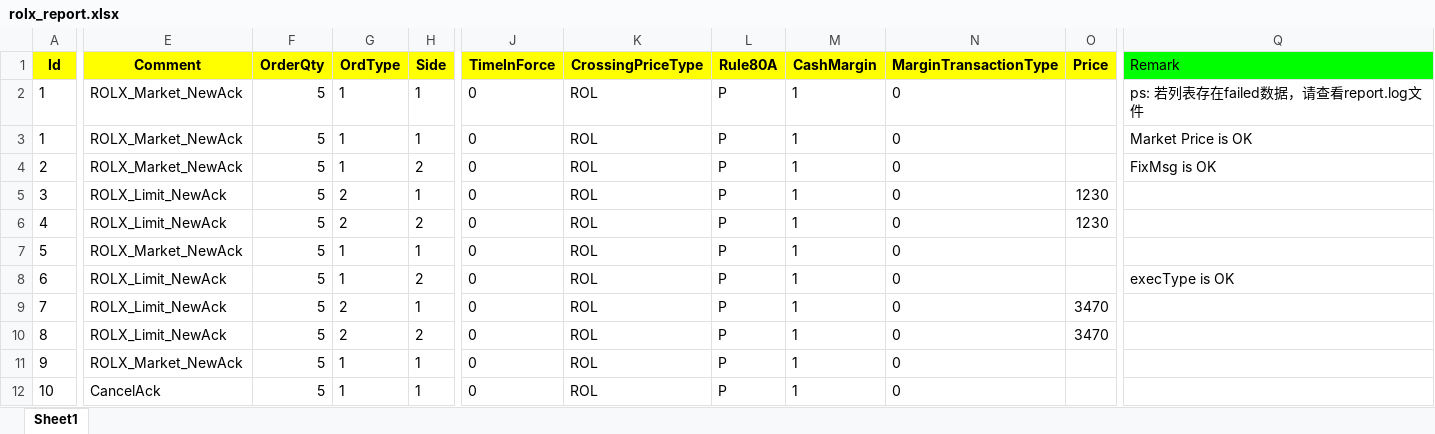
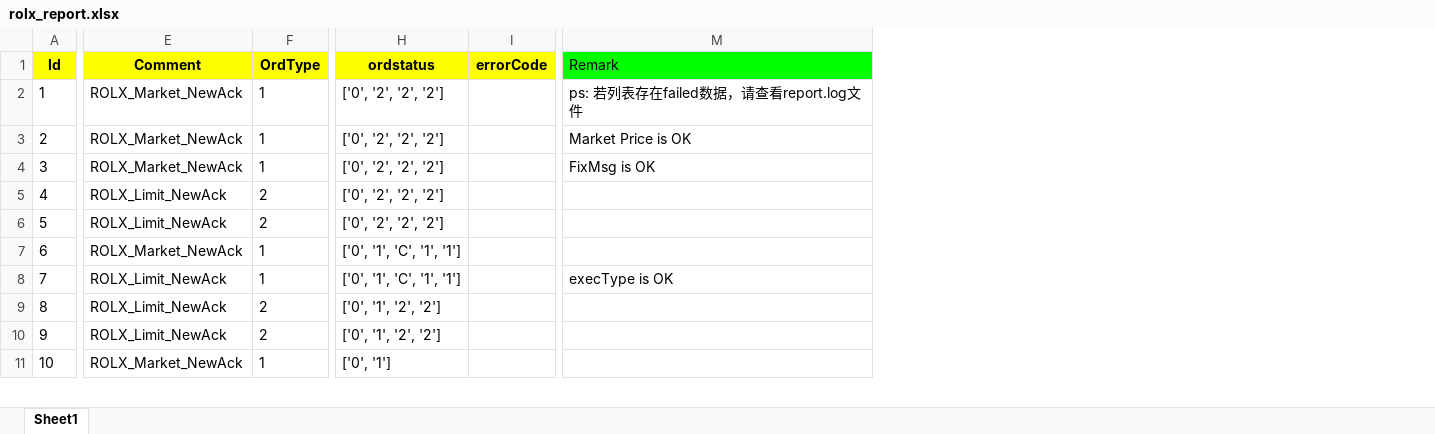
Before and after one commit to VelproCx/Quality-Management-Dev, an Excel workbook: FSX_QA_SERVICE/rolx_fix_client/initiator/rolx_regression_test/report/rolx_report.xlsx, sheet Sheet1, drawn as a sheet; only a part is shown, gaps mark what is left out; values as stored, in another font and other column widths than the file's, no borders; removed rows and columns are numbered as before the commit, all else as after; rows hold the shown columns only; the diff covers the shown part only; the diff names each change by its address in the sheet, - before the commit and + after, or states it on an @@ line.

Commit message:
新增和修改rolx regression 相关接口代码

```diff
--- a/FSX_QA_SERVICE/rolx_fix_client/initiator/rolx_regression_test/report/rolx_report.xlsx (sheet Sheet1)
+++ b/FSX_QA_SERVICE/rolx_fix_client/initiator/rolx_regression_test/report/rolx_report.xlsx (sheet Sheet1)
-column F (OrderQty), row 2: 5; rows 4-12: all 5
-column H (Side), row 2: 1; rows 4-12: 2 | 1 | 2 | 1 | 2 | 1 | 2 | 1 | 1
-column J (TimeInForce), row 2: 0; rows 4-12: all 0
-column K (CrossingPriceType), row 2: ROL; rows 4-12: all ROL
-column L (Rule80A), row 2: P; rows 4-12: all P
-column M (CashMargin), row 2: 1; rows 4-12: all 1
-column N (MarginTransactionType), row 2: 0; rows 4-12: all 0
-column O (Price), rows 5-10: 1230 | 1230 |  |  | 3470 | 3470
+column H (ordstatus), rows 2-11: ['0', '2', '2', '2'] | ['0', '2', '2', '2'] | ['0', '2', '2', '2'] | ['0', '2', '2', '2'] | ['0', '2', '2', '2'] | ['0', '1', 'C', '1', '1'] | ['0', '1', 'C', '1', '1'] | ['0', '1', '2', '2'] | ['0', '1', '2', '2'] | ['0', '1']
+column I (errorCode), empty
-row 3: 1 | ROLX_Market_NewAck | 5 | 1 | 1 | 0 | ROL | P | 1 | 0 |  | Market Price is OK
-M3 (Remark): FixMsg is OK
+M3 (Remark): Market Price is OK
-E4 (Comment): ROLX_Limit_NewAck
+E4 (Comment): ROLX_Market_NewAck
-F4 (OrdType): 2
+F4 (OrdType): 1
-M4 (Remark): (empty)
+M4 (Remark): FixMsg is OK
-E6 (Comment): ROLX_Market_NewAck
+E6 (Comment): ROLX_Limit_NewAck
-F6 (OrdType): 1
+F6 (OrdType): 2
-E7 (Comment): ROLX_Limit_NewAck
+E7 (Comment): ROLX_Market_NewAck
-M7 (Remark): execType is OK
+M7 (Remark): (empty)
-F8 (OrdType): 2
+F8 (OrdType): 1
-M8 (Remark): (empty)
+M8 (Remark): execType is OK
-E10 (Comment): ROLX_Market_NewAck
+E10 (Comment): ROLX_Limit_NewAck
-F10 (OrdType): 1
+F10 (OrdType): 2
-E11 (Comment): CancelAck
+E11 (Comment): ROLX_Market_NewAck
```
Also changed, not shown: 1 added row, 2 added columns, 154 edited cells and cell formats elsewhere in this sheet, 7 other files.
